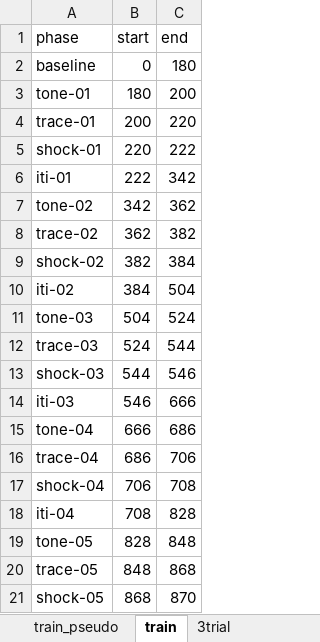
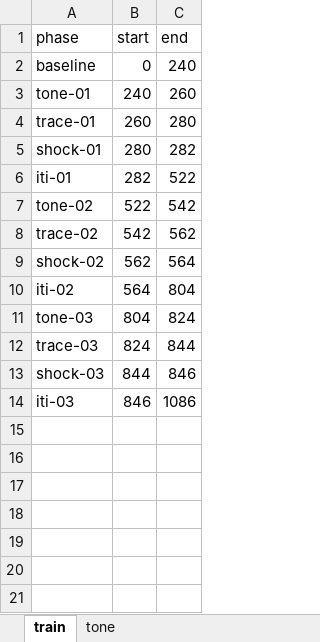
Before and after one commit to kpuhger/fear_data, an Excel workbook: files/TFC phase components.xlsx, sheet train, drawn as a sheet; only a part is shown; values as stored, in another font and other column widths than the file's, no borders; the diff covers the shown part only; the diff names each change by its address in the sheet, - before the commit and + after, or states it on an @@ line.

```diff
--- a/files/TFC phase components.xlsx (sheet train)
+++ b/files/TFC phase components.xlsx (sheet train)
-sheet tab: train_pseudo
-sheet tab: 3trial
-C2 (end): 180
+C2 (end): 240
-B3 (start): 180
+B3 (start): 240
-C3 (end): 200
+C3 (end): 260
-B4 (start): 200
+B4 (start): 260
-C4 (end): 220
+C4 (end): 280
-B5 (start): 220
+B5 (start): 280
-C5 (end): 222
+C5 (end): 282
-B6 (start): 222
+B6 (start): 282
-C6 (end): 342
+C6 (end): 522
-B7 (start): 342
+B7 (start): 522
-C7 (end): 362
+C7 (end): 542
-B8 (start): 362
+B8 (start): 542
-C8 (end): 382
+C8 (end): 562
-B9 (start): 382
+B9 (start): 562
-C9 (end): 384
+C9 (end): 564
-B10 (start): 384
+B10 (start): 564
-C10 (end): 504
+C10 (end): 804
-B11 (start): 504
+B11 (start): 804
-C11 (end): 524
+C11 (end): 824
-B12 (start): 524
+B12 (start): 824
-C12 (end): 544
+C12 (end): 844
-B13 (start): 544
+B13 (start): 844
-C13 (end): 546
+C13 (end): 846
-B14 (start): 546
+B14 (start): 846
-C14 (end): 666
+C14 (end): 1086
-row 15: tone-04 | 666 | 686
-row 16: trace-04 | 686 | 706
-row 17: shock-04 | 706 | 708
-row 18: iti-04 | 708 | 828
-row 19: tone-05 | 828 | 848
-row 20: trace-05 | 848 | 868
-row 21: shock-05 | 868 | 870
```
Also changed, not shown: 21 removed rows elsewhere in this sheet, other sheet tabs.
